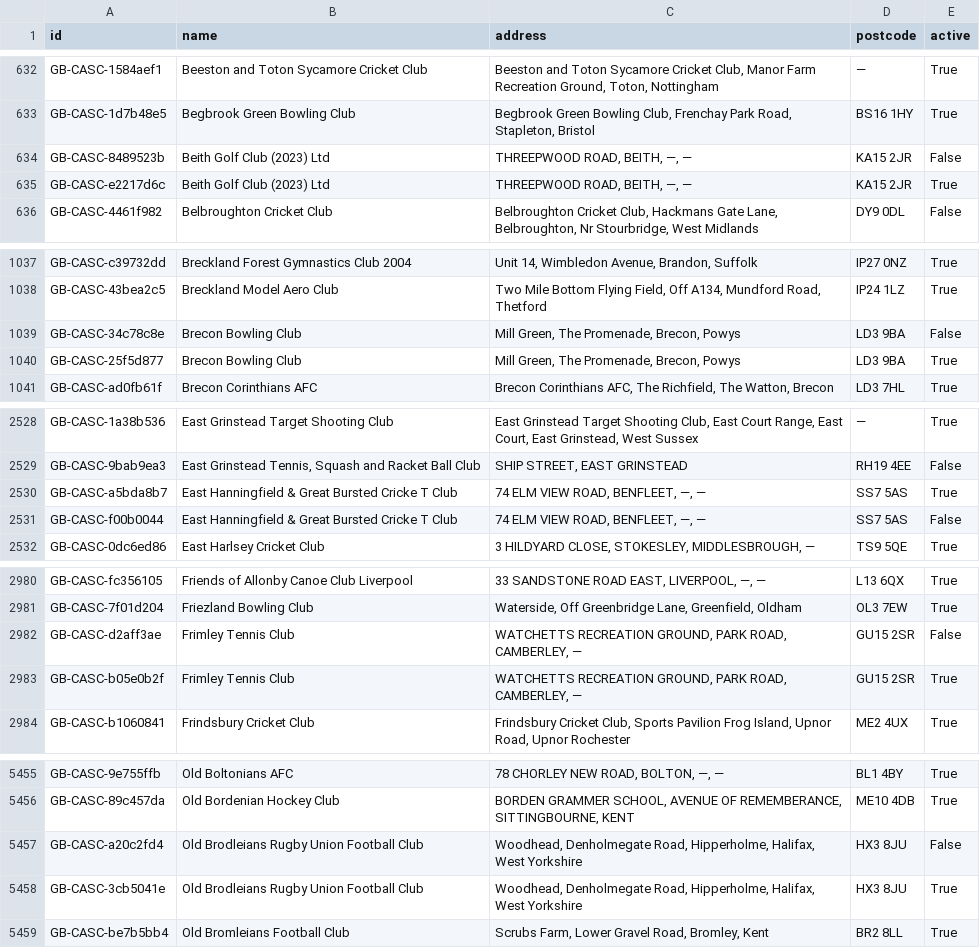
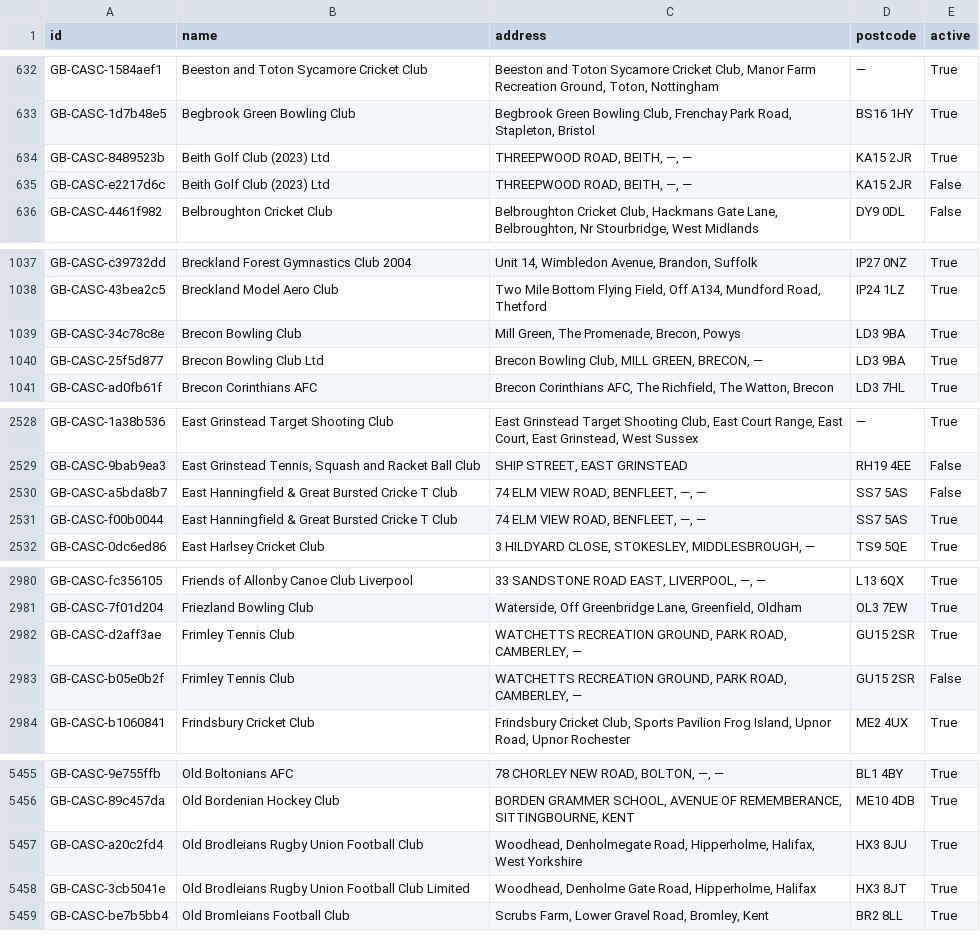
Before and after one commit to ThreeSixtyGiving/cascs, a CSV file: cascs.csv, drawn as a sheet; only a part is shown, gaps mark what is left out; the diff covers the shown part only.

```diff
--- a/cascs.csv
+++ b/cascs.csv
@@ -633,4 +633,4 @@ GB-CASC-1584aef1,Beeston and Toton Sycamore Cricket Club,"Beeston and Toton Syca
 GB-CASC-1d7b48e5,Begbrook Green Bowling Club,"Begbrook Green Bowling Club, Frenchay Park Road, Stapleton, Bristol",BS16 1HY,True
-GB-CASC-8489523b,Beith Golf Club (2023) Ltd,"THREEPWOOD ROAD, BEITH, —, —",KA15 2JR,False
-GB-CASC-e2217d6c,Beith Golf Club (2023) Ltd,"THREEPWOOD ROAD, BEITH, —, —",KA15 2JR,True
+GB-CASC-8489523b,Beith Golf Club (2023) Ltd,"THREEPWOOD ROAD, BEITH, —, —",KA15 2JR,True
+GB-CASC-e2217d6c,Beith Golf Club (2023) Ltd,"THREEPWOOD ROAD, BEITH, —, —",KA15 2JR,False
 GB-CASC-4461f982,Belbroughton Cricket Club,"Belbroughton Cricket Club, Hackmans Gate Lane, Belbroughton, Nr Stourbridge, West Midlands",DY9 0DL,False
@@ -1038,4 +1038,4 @@ GB-CASC-c39732dd,Breckland Forest Gymnastics Club 2004,"Unit 14, Wimbledon Avenu
 GB-CASC-43bea2c5,Breckland Model Aero Club,"Two Mile Bottom Flying Field, Off A134, Mundford Road, Thetford",IP24 1LZ,True
-GB-CASC-34c78c8e,Brecon Bowling Club,"Mill Green, The Promenade, Brecon, Powys",LD3 9BA,False
-GB-CASC-25f5d877,Brecon Bowling Club,"Mill Green, The Promenade, Brecon, Powys",LD3 9BA,True
+GB-CASC-34c78c8e,Brecon Bowling Club,"Mill Green, The Promenade, Brecon, Powys",LD3 9BA,True
+GB-CASC-25f5d877,Brecon Bowling Club Ltd,"Brecon Bowling Club, MILL GREEN, BRECON, —",LD3 9BA,True
 GB-CASC-ad0fb61f,Brecon Corinthians AFC,"Brecon Corinthians AFC, The Richfield, The Watton, Brecon",LD3 7HL,True
@@ -2529,4 +2529,4 @@ GB-CASC-1a38b536,East Grinstead Target Shooting Club,"East Grinstead Target Shoo
 GB-CASC-9bab9ea3,"East Grinstead Tennis, Squash and Racket Ball Club","SHIP STREET, EAST GRINSTEAD",RH19 4EE,False
-GB-CASC-a5bda8b7,East Hanningfield & Great Bursted Cricke T Club,"74 ELM VIEW ROAD, BENFLEET, —, —",SS7 5AS,True
-GB-CASC-f00b0044,East Hanningfield & Great Bursted Cricke T Club,"74 ELM VIEW ROAD, BENFLEET, —, —",SS7 5AS,False
+GB-CASC-a5bda8b7,East Hanningfield & Great Bursted Cricke T Club,"74 ELM VIEW ROAD, BENFLEET, —, —",SS7 5AS,False
+GB-CASC-f00b0044,East Hanningfield & Great Bursted Cricke T Club,"74 ELM VIEW ROAD, BENFLEET, —, —",SS7 5AS,True
 GB-CASC-0dc6ed86,East Harlsey Cricket Club,"3 HILDYARD CLOSE, STOKESLEY, MIDDLESBROUGH, —",TS9 5QE,True
@@ -2981,4 +2981,4 @@ GB-CASC-fc356105,Friends of Allonby Canoe Club Liverpool,"33 SANDSTONE ROAD EAST
 GB-CASC-7f01d204,Friezland Bowling Club,"Waterside, Off Greenbridge Lane, Greenfield, Oldham",OL3 7EW,True
-GB-CASC-d2aff3ae,Frimley Tennis Club,"WATCHETTS RECREATION GROUND, PARK ROAD, CAMBERLEY, —",GU15 2SR,False
-GB-CASC-b05e0b2f,Frimley Tennis Club,"WATCHETTS RECREATION GROUND, PARK ROAD, CAMBERLEY, —",GU15 2SR,True
+GB-CASC-d2aff3ae,Frimley Tennis Club,"WATCHETTS RECREATION GROUND, PARK ROAD, CAMBERLEY, —",GU15 2SR,True
+GB-CASC-b05e0b2f,Frimley Tennis Club,"WATCHETTS RECREATION GROUND, PARK ROAD, CAMBERLEY, —",GU15 2SR,False
 GB-CASC-b1060841,Frindsbury Cricket Club,"Frindsbury Cricket Club, Sports Pavilion Frog Island, Upnor Road, Upnor Rochester",ME2 4UX,True
@@ -5456,4 +5456,4 @@ GB-CASC-9e755ffb,Old Boltonians AFC,"78 CHORLEY NEW ROAD, BOLTON, —, —",BL1
 GB-CASC-89c457da,Old Bordenian Hockey Club,"BORDEN GRAMMER SCHOOL, AVENUE OF REMEMBERANCE, SITTINGBOURNE, KENT",ME10 4DB,True
-GB-CASC-a20c2fd4,Old Brodleians Rugby Union Football Club,"Woodhead, Denholmegate Road, Hipperholme, Halifax,  West Yorkshire",HX3 8JU,False
-GB-CASC-3cb5041e,Old Brodleians Rugby Union Football Club,"Woodhead, Denholmegate Road, Hipperholme, Halifax,  West Yorkshire",HX3 8JU,True
+GB-CASC-a20c2fd4,Old Brodleians Rugby Union Football Club,"Woodhead, Denholmegate Road, Hipperholme, Halifax,  West Yorkshire",HX3 8JU,True
+GB-CASC-3cb5041e,Old Brodleians Rugby Union Football Club  Limited,"Woodhead, Denholme Gate Road, Hipperholme, Halifax",HX3 8JT,True
 GB-CASC-be7b5bb4,Old Bromleians Football Club,"Scrubs Farm, Lower Gravel Road, Bromley, Kent",BR2 8LL,True
```
Also changed, not shown: 11 edited cells elsewhere in this file, 1 other file.
